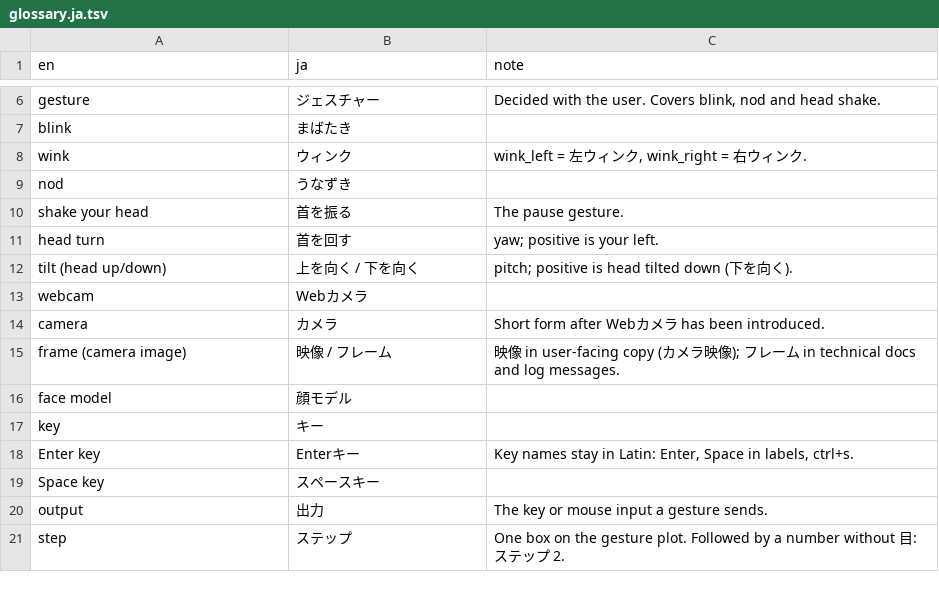
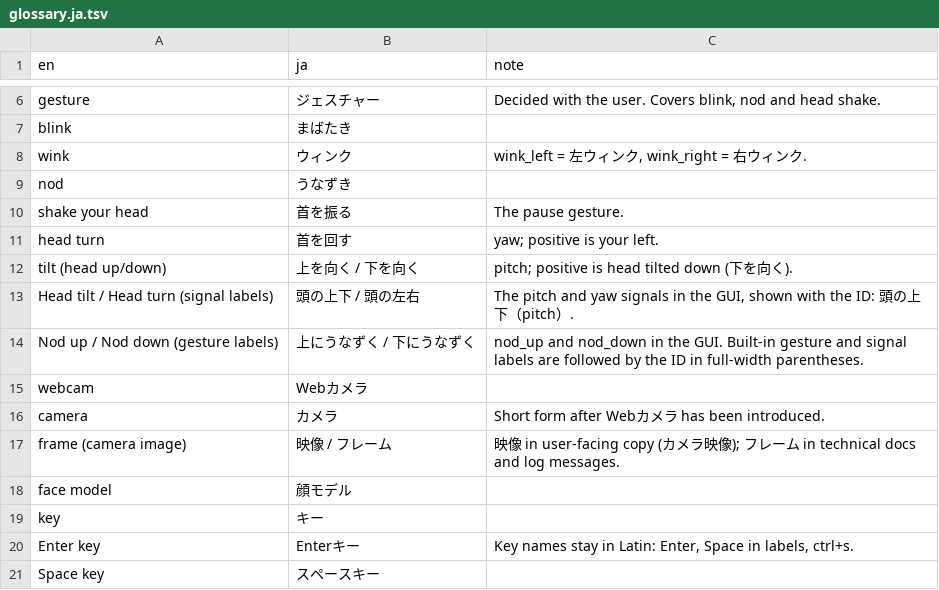
Before and after one commit to lulalala/visual-novel-eye-controller, a TSV file: docs/i18n/glossary.ja.tsv, drawn as a sheet; only a part is shown, gaps mark what is left out; the shorter side is filled out with more unchanged rows.

```diff
--- a/docs/i18n/glossary.ja.tsv
+++ b/docs/i18n/glossary.ja.tsv
@@ -12,2 +12,4 @@ head turn	首を回す	yaw; positive is your left.
 tilt (head up/down)	上を向く / 下を向く	pitch; positive is head tilted down (下を向く).
+Head tilt / Head turn (signal labels)	頭の上下 / 頭の左右	The pitch and yaw signals in the GUI, shown with the ID: 頭の上下（pitch）.
+Nod up / Nod down (gesture labels)	上にうなずく / 下にうなずく	nod_up and nod_down in the GUI. Built-in gesture and signal labels are followed by the ID in full-width parentheses.
 webcam	Webカメラ	
```
Also changed, not shown: docs/i18n/glossary.zh-TW.tsv, 21 other files.
